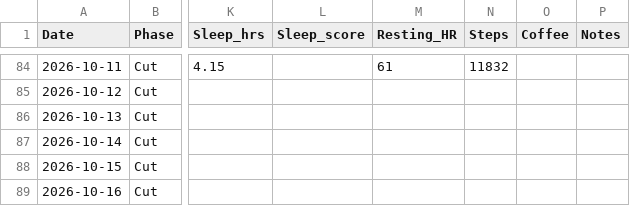
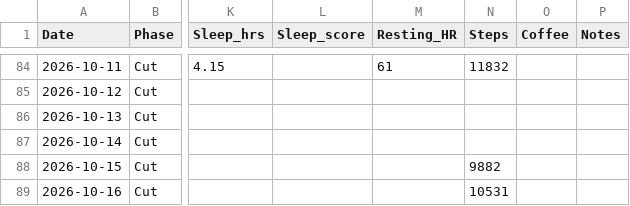
Before and after one commit to zyrxun/body-and-mind, a CSV file: tracker.csv, drawn as a sheet; only a part is shown, gaps mark what is left out; the diff names each change by its address in the sheet, - before the commit and + after, or states it on an @@ line.

Commit message:
auto: health sync

```diff
--- a/tracker.csv
+++ b/tracker.csv
-N88 (Steps): (empty)
+N88 (Steps): 9882
-N89 (Steps): (empty)
+N89 (Steps): 10531
```
